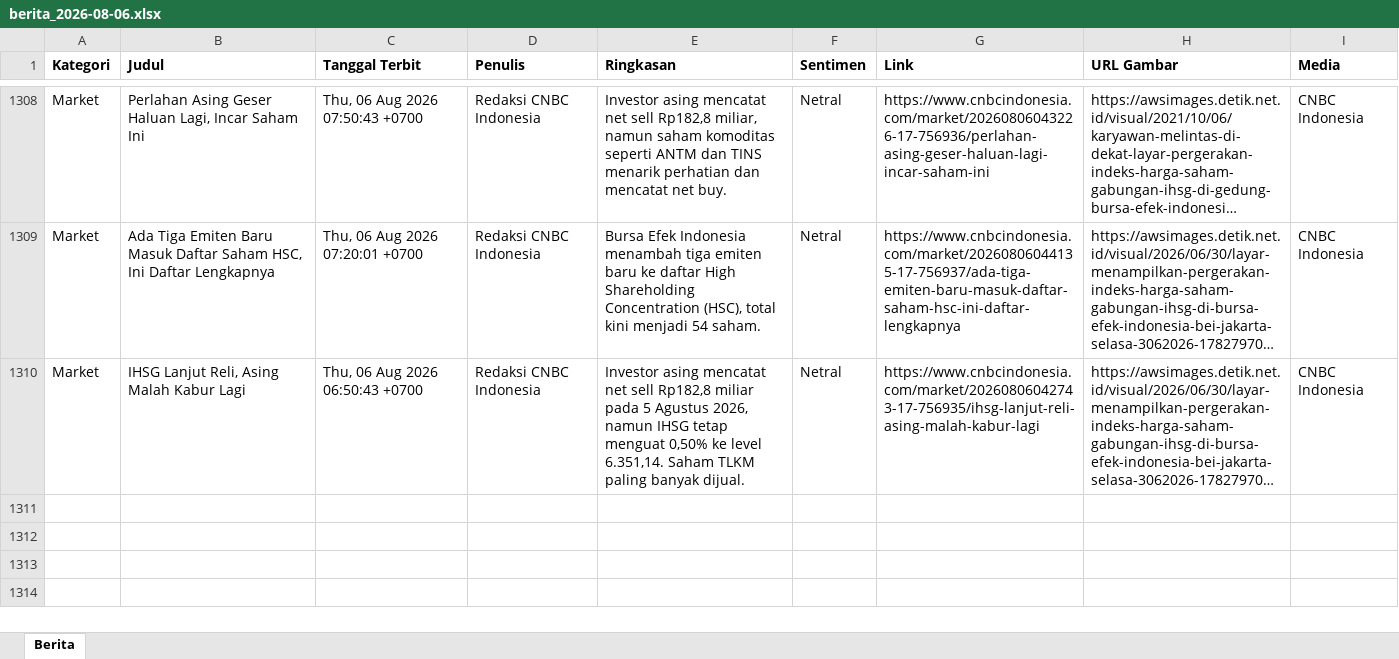
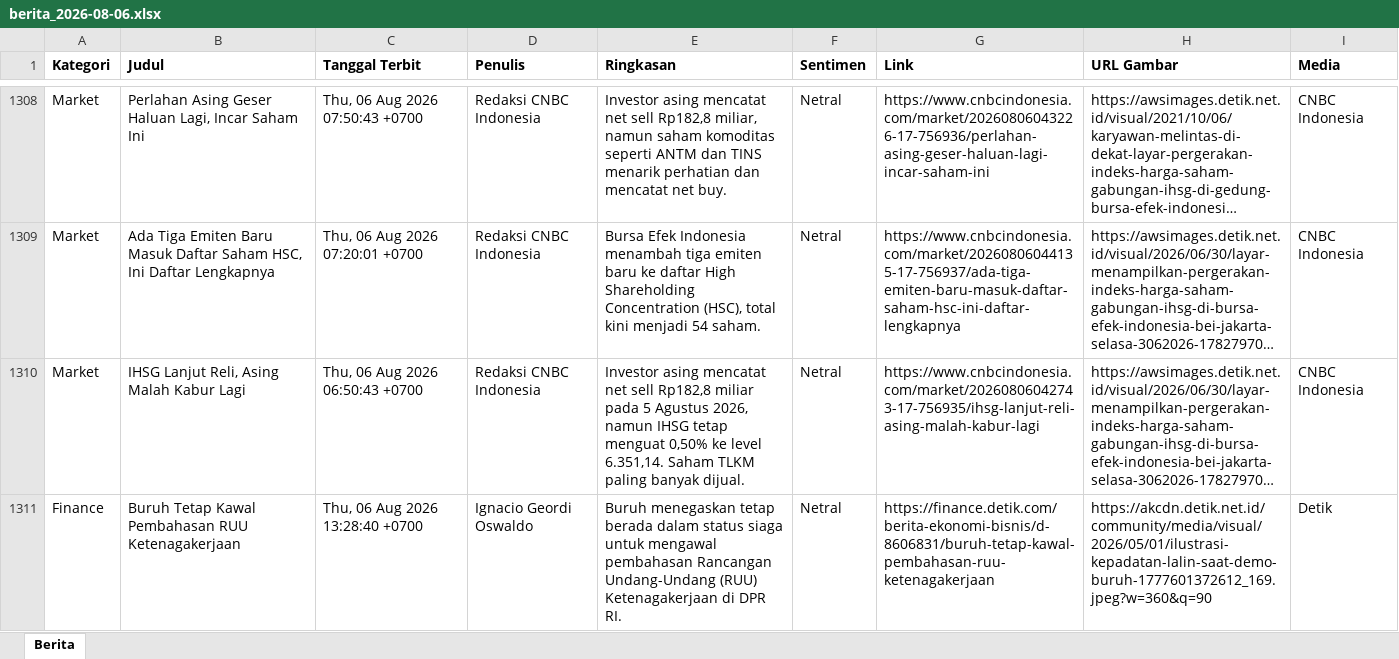
Before and after one commit to heriiskandar-pixel/scraper-berita-antara, an Excel workbook: data/berita_2026-08-06.xlsx, sheet Berita, drawn as a sheet; only a part is shown, gaps mark what is left out; long unchanged cells end in …; values as stored, in another font and other column widths than the file's, no borders; the diff names each change by its address in the sheet, - before the commit and + after, or states it on an @@ line.

```diff
--- a/data/berita_2026-08-06.xlsx (sheet Berita)
+++ b/data/berita_2026-08-06.xlsx (sheet Berita)
+row 1311: Finance | Buruh Tetap Kawal Pembahasan RUU Ketenagakerjaan | Thu, 06 Aug 2026 13:28:40 +0700 | Ignacio Geordi Oswaldo | Buruh menegaskan tetap berada dalam status siaga untuk mengawal pembahasan Rancangan Undang-Undang (RUU) Ketenagakerjaan di DPR RI. | Netral | https://finance.detik.com/berita-ekonomi-bisnis/d-8606831/buruh-tetap-kawal-pembahasan-ruu-ketenagakerjaan | https://akcdn.detik.net.id/community/media/visual/2026/05/01/ilustrasi-kepadatan-lalin-saat-demo-buruh-1777601372612_169.jpeg?w=360&q=90 | Detik
```
Also changed, not shown: data/berita_2026-07-31.xlsx, data/berita_2026-08-01.xlsx, 5 other files.
